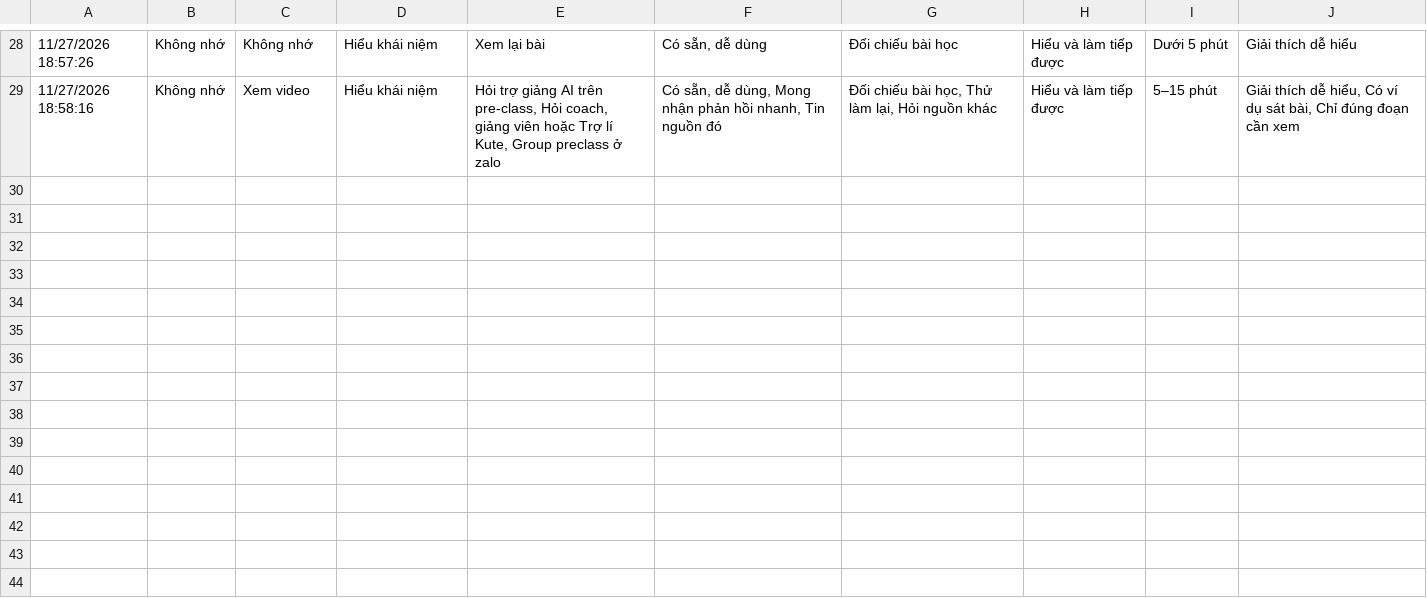
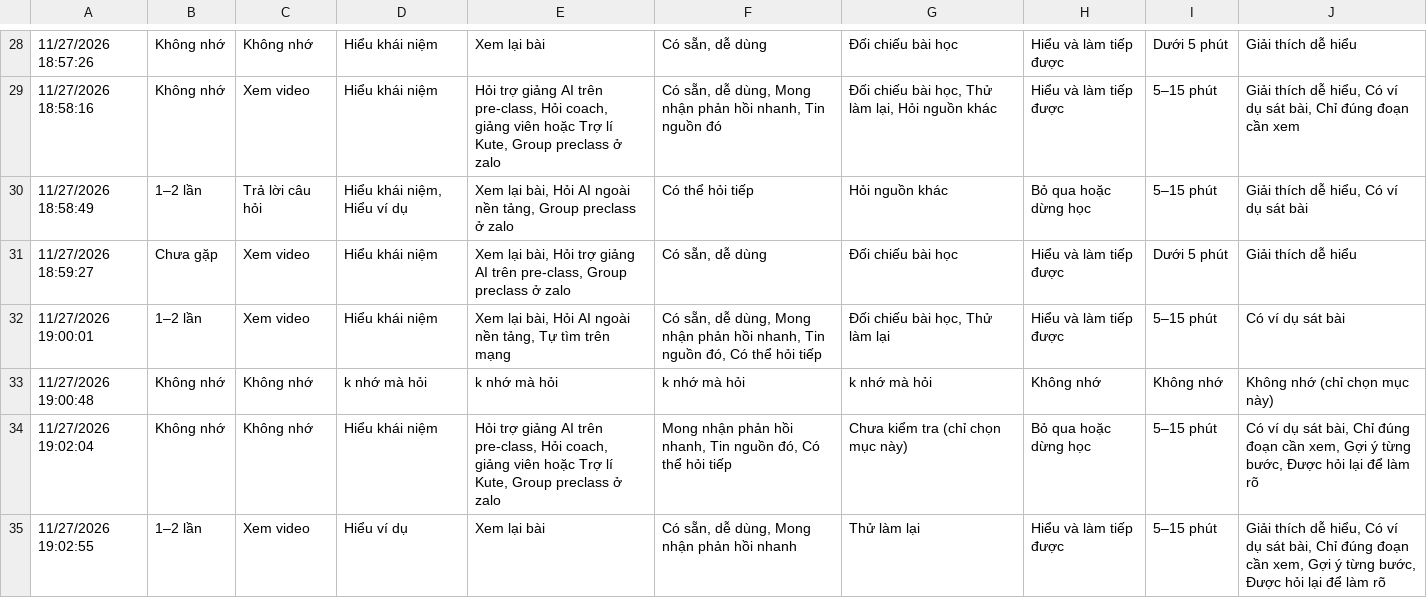
Before and after one commit to huy9ai/K5-Day15-L3A-3mien, a CSV file: evidence/survey/results.csv, drawn as a sheet; only a part is shown, gaps mark what is left out; the diff names each change by its address in the sheet, - before the commit and + after, or states it on an @@ line.

Commit message:
CP3: cap nhat khao sat n=34, link video Drive va dong bo summary/spec

```diff
--- a/evidence/survey/results.csv
+++ b/evidence/survey/results.csv
+row 30: 11/27/2026 18:58:49 | 1–2 lần | Trả lời câu hỏi | Hiểu khái niệm, Hiểu ví dụ | Xem lại bài, Hỏi AI ngoài nền tảng, Group preclass ở zalo | Có thể hỏi tiếp | Hỏi nguồn khác | Bỏ qua hoặc dừng học | 5–15 phút | Giải thích dễ hiểu, Có ví dụ sát bài
+row 31: 11/27/2026 18:59:27 | Chưa gặp | Xem video | Hiểu khái niệm | Xem lại bài, Hỏi trợ giảng AI trên pre-class, Group preclass ở zalo | Có sẵn, dễ dùng | Đối chiếu bài học | Hiểu và làm tiếp được | Dưới 5 phút | Giải thích dễ hiểu
+row 32: 11/27/2026 19:00:01 | 1–2 lần | Xem video | Hiểu khái niệm | Xem lại bài, Hỏi AI ngoài nền tảng, Tự tìm trên mạng | Có sẵn, dễ dùng, Mong nhận phản hồi nhanh, Tin nguồn đó, Có thể hỏi tiếp | Đối chiếu bài học, Thử làm lại | Hiểu và làm tiếp được | 5–15 phút | Có ví dụ sát bài
+row 33: 11/27/2026 19:00:48 | Không nhớ | Không nhớ | k nhớ mà hỏi | k nhớ mà hỏi | k nhớ mà hỏi | k nhớ mà hỏi | Không nhớ | Không nhớ | Không nhớ (chỉ chọn mục này)
+row 34: 11/27/2026 19:02:04 | Không nhớ | Không nhớ | Hiểu khái niệm | Hỏi trợ giảng AI trên pre-class, Hỏi coach, giảng viên hoặc Trợ lí Kute, Group preclass ở zalo | Mong nhận phản hồi nhanh, Tin nguồn đó, Có thể hỏi tiếp | Chưa kiểm tra (chỉ chọn mục này) | Bỏ qua hoặc dừng học | 5–15 phút | Có ví dụ sát bài, Chỉ đúng đoạn cần xem, Gợi ý từng bước, Được hỏi lại để làm rõ
+row 35: 11/27/2026 19:02:55 | 1–2 lần | Xem video | Hiểu ví dụ | Xem lại bài | Có sẵn, dễ dùng, Mong nhận phản hồi nhanh | Thử làm lại | Hiểu và làm tiếp được | 5–15 phút | Giải thích dễ hiểu, Có ví dụ sát bài, Chỉ đúng đoạn cần xem, Gợi ý từng bước, Được hỏi lại để làm rõ
```
Also changed, not shown: 5 other files.
